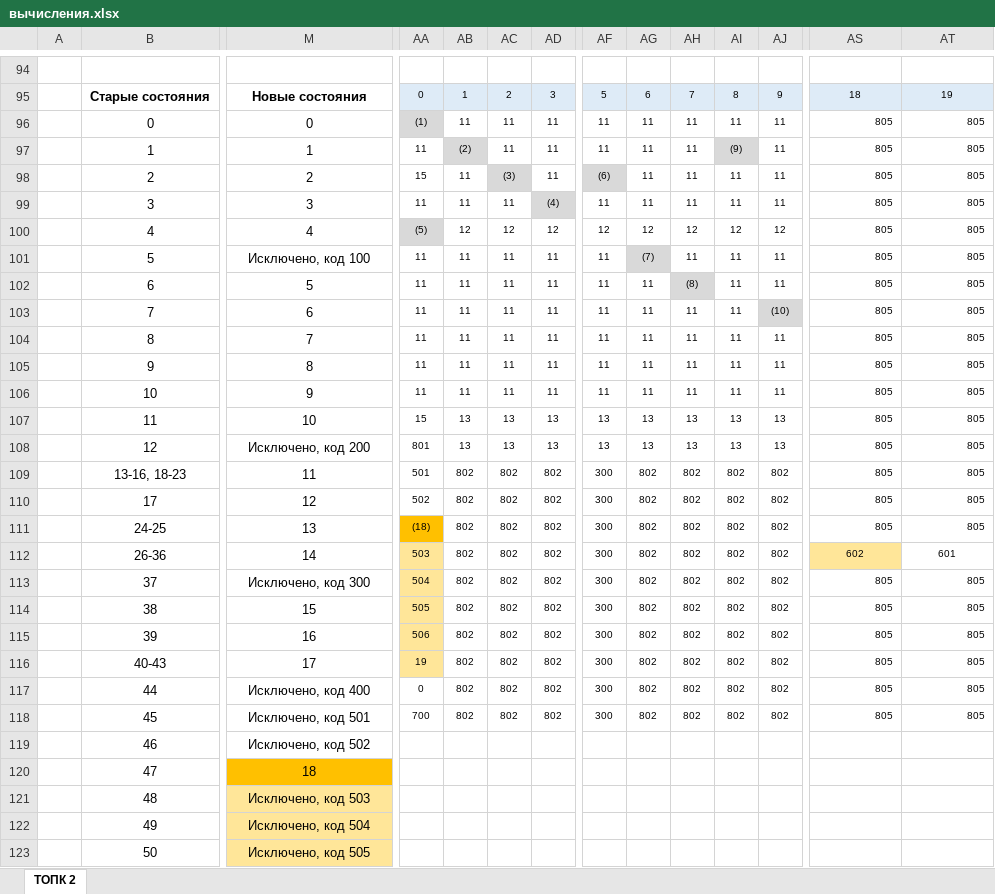
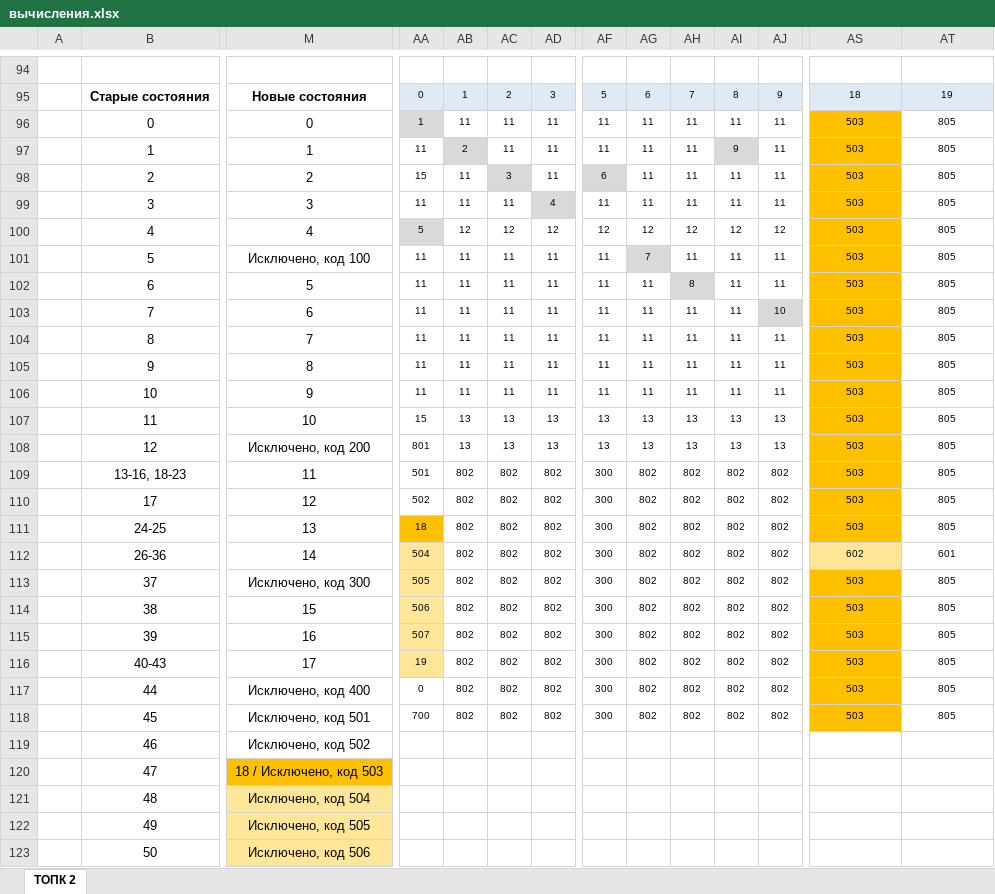
Before and after one commit to kostasmov/SevSU, an Excel workbook: 7 семестр/ТОПК/ЛР 2/вычисления.xlsx, sheet ТОПК 2, drawn as a sheet; only a part is shown, gaps mark what is left out; values as stored, in another font and other column widths than the file's, no borders; charts and pictures not drawn; the diff covers the shown part only; the diff names each change by its address in the sheet, - before the commit and + after, or states it on an @@ line.

```diff
--- a/7 семестр/ТОПК/ЛР 2/вычисления.xlsx (sheet ТОПК 2)
+++ b/7 семестр/ТОПК/ЛР 2/вычисления.xlsx (sheet ТОПК 2)
-AA96: (1)
+AA96: 1
-AS96:AS111: 805
+AS96:AS111: 503
-AS96:AT111 alignment: right
+AS96:AT111 alignment: center
-AS96:AS111 fill: none
+AS96:AS111 fill: #FFC000
-AB97: (2)
+AB97: 2
-AI97: (9)
+AI97: 9
-AC98: (3)
+AC98: 3
-AF98: (6)
+AF98: 6
-AD99: (4)
+AD99: 4
-AA100: (5)
+AA100: 5
-AG101: (7)
+AG101: 7
-AH102: (8)
+AH102: 8
-AJ103: (10)
+AJ103: 10
-AA111: (18)
+AA111: 18
-AA112: 503
+AA112: 504
-AA113: 504
+AA113: 505
-AS113:AS118: 805
+AS113:AS118: 503
-AS113:AT118 alignment: right
+AS113:AT118 alignment: center
-AS113:AS118 fill: none
+AS113:AS118 fill: #FFC000
-AA114: 505
+AA114: 506
-AA115: 506
+AA115: 507
-M120: 18
+M120: 18 / Исключено, код 503
-M121: Исключено, код 503
+M121: Исключено, код 504
-M122: Исключено, код 504
+M122: Исключено, код 505
-M123: Исключено, код 505
+M123: Исключено, код 506
```
Also changed, not shown: 1 edited cell and cell formats elsewhere in this sheet, 13 other files.
